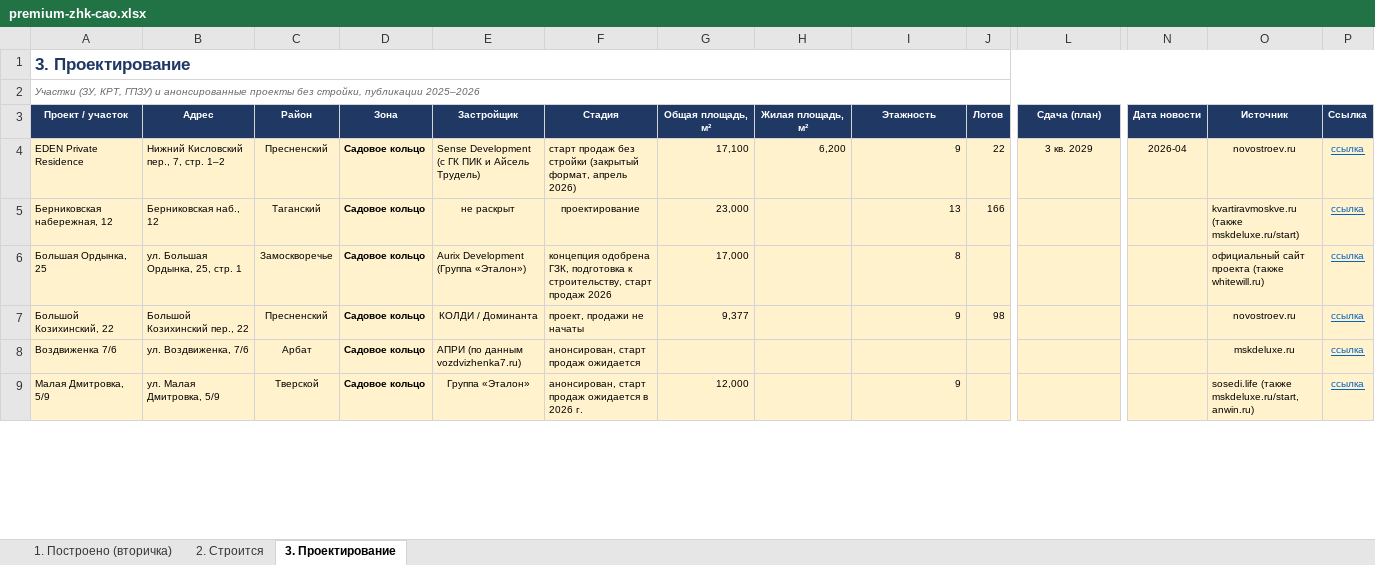
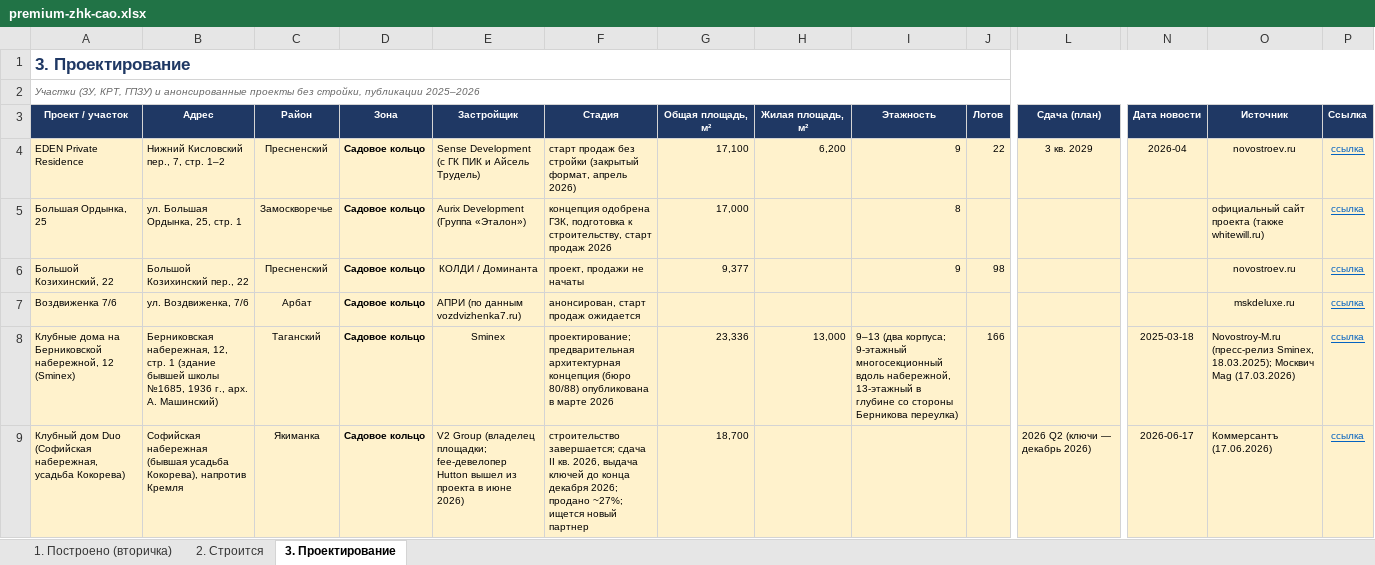
Before and after one commit to parfentsevandrey-blip/test, an Excel workbook: docs/premium-cao/premium-zhk-cao.xlsx, sheet 3. Проектирование, drawn as a sheet; only a part is shown, gaps mark what is left out; the shorter side is filled out with more unchanged rows; values as stored, in another font and other column widths than the file's, no borders; removed rows and columns are numbered as before the commit, all else as after; rows hold the shown columns only; the diff covers the shown part only; the diff names each change by its address in the sheet, - before the commit and + after, or states it on an @@ line.

```diff
--- a/docs/premium-cao/premium-zhk-cao.xlsx (sheet 3. Проектирование)
+++ b/docs/premium-cao/premium-zhk-cao.xlsx (sheet 3. Проектирование)
-row 5: Берниковская набережная, 12 | Берниковская наб., 12 | Таганский | Садовое кольцо | не раскрыт | проектирование | 23,000 |  | 13 | 166 |  |  | kvartiravmoskve.ru (также mskdeluxe.ru/start) | ссылка
+row 8: Клубные дома на Берниковской набережной, 12 (Sminex) | Берниковская набережная, 12, стр. 1 (здание бывшей школы №1685, 1936 г., арх. А. Машинский) | Таганский | Садовое кольцо | Sminex | проектирование; предварительная архитектурная концепция (бюро 80/88) опубликована в марте 2026 | 23,336 | 13,000 | 9–13 (два корпуса; 9-этажный многосекционный вдоль набережной, 13-этажный в глубине со стороны Берникова переулка) | 166 |  | 2025-03-18 | Novostroy-M.ru (пресс-релиз Sminex, 18.03.2025); Москвич Mag (17.03.2026) | ссылка
+row 9: Клубный дом Duo (Софийская набережная, усадьба Кокорева) | Софийская набережная (бывшая усадьба Кокорева), напротив Кремля | Якиманка | Садовое кольцо | V2 Group (владелец площадки; fee-девелопер Hutton вышел из проекта в июне 2026) | строительство завершается; сдача II кв. 2026, выдача ключей до конца декабря 2026; продано ~27%; ищется новый партнер | 18,700 |  |  |  | 2026 Q2 (ключи — декабрь 2026) | 2026-06-17 | Коммерсантъ (17.06.2026) | ссылка
```
Also changed, not shown: 8 added rows, 4 removed rows, 19 edited cells and cell formats elsewhere in this sheet, 1 other file.
